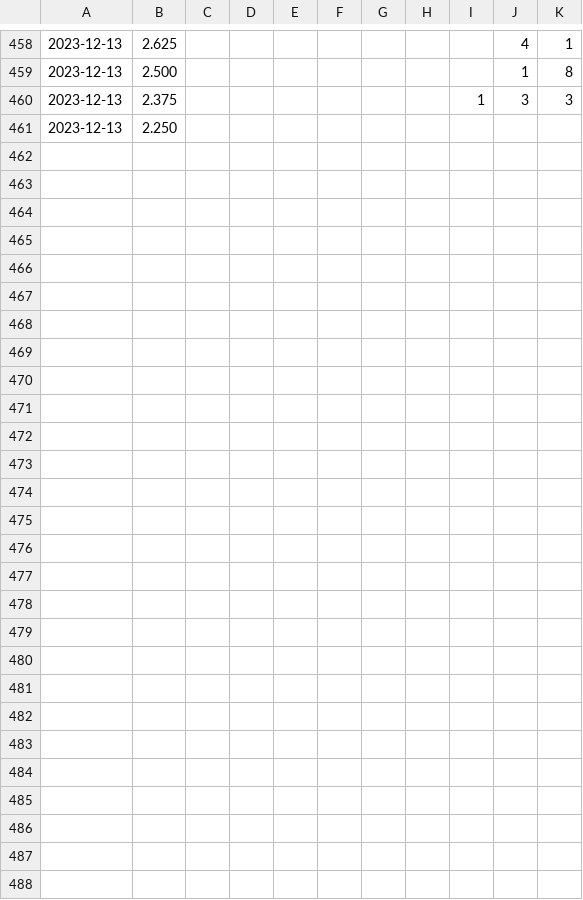
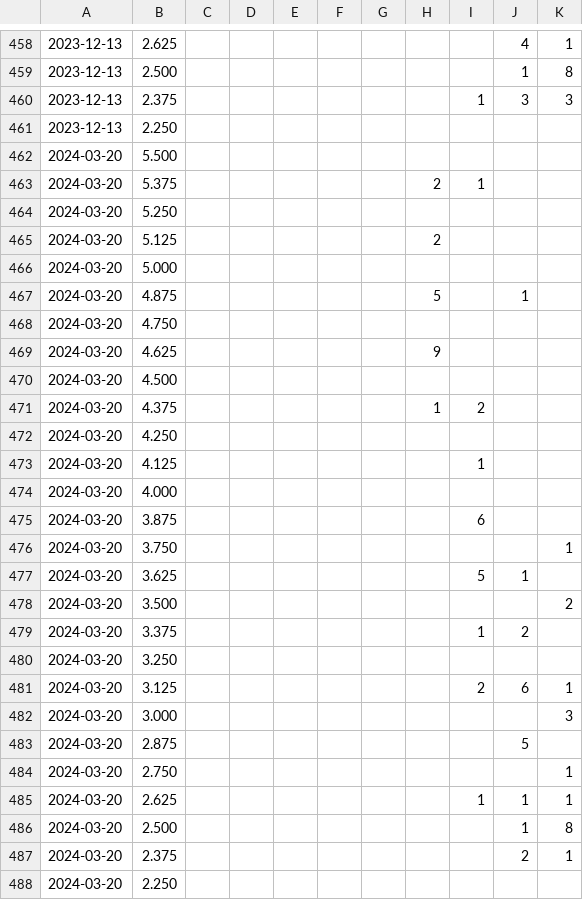
Before and after one commit to palewire/fed-dot-plot-scraper, a CSV file: data/dotplot.csv, drawn as a sheet; only a part is shown, gaps mark what is left out; the diff names each change by its address in the sheet, - before the commit and + after, or states it on an @@ line.

```diff
--- a/data/dotplot.csv
+++ b/data/dotplot.csv
+row 462: 2024-03-20 | 5.500
+row 463: 2024-03-20 | 5.375 |  |  |  |  |  | 2 | 1
+row 464: 2024-03-20 | 5.250
+row 465: 2024-03-20 | 5.125 |  |  |  |  |  | 2
+row 466: 2024-03-20 | 5.000
+row 467: 2024-03-20 | 4.875 |  |  |  |  |  | 5 |  | 1
+row 468: 2024-03-20 | 4.750
+row 469: 2024-03-20 | 4.625 |  |  |  |  |  | 9
+row 470: 2024-03-20 | 4.500
+row 471: 2024-03-20 | 4.375 |  |  |  |  |  | 1 | 2
+row 472: 2024-03-20 | 4.250
+row 473: 2024-03-20 | 4.125 |  |  |  |  |  |  | 1
+row 474: 2024-03-20 | 4.000
+row 475: 2024-03-20 | 3.875 |  |  |  |  |  |  | 6
+row 476: 2024-03-20 | 3.750 |  |  |  |  |  |  |  |  | 1
+row 477: 2024-03-20 | 3.625 |  |  |  |  |  |  | 5 | 1
+row 478: 2024-03-20 | 3.500 |  |  |  |  |  |  |  |  | 2
+row 479: 2024-03-20 | 3.375 |  |  |  |  |  |  | 1 | 2
+row 480: 2024-03-20 | 3.250
+row 481: 2024-03-20 | 3.125 |  |  |  |  |  |  | 2 | 6 | 1
+row 482: 2024-03-20 | 3.000 |  |  |  |  |  |  |  |  | 3
+row 483: 2024-03-20 | 2.875 |  |  |  |  |  |  |  | 5
+row 484: 2024-03-20 | 2.750 |  |  |  |  |  |  |  |  | 1
+row 485: 2024-03-20 | 2.625 |  |  |  |  |  |  | 1 | 1 | 1
+row 486: 2024-03-20 | 2.500 |  |  |  |  |  |  |  | 1 | 8
+row 487: 2024-03-20 | 2.375 |  |  |  |  |  |  |  | 2 | 1
+row 488: 2024-03-20 | 2.250
```
Also changed, not shown: 1 other file.
